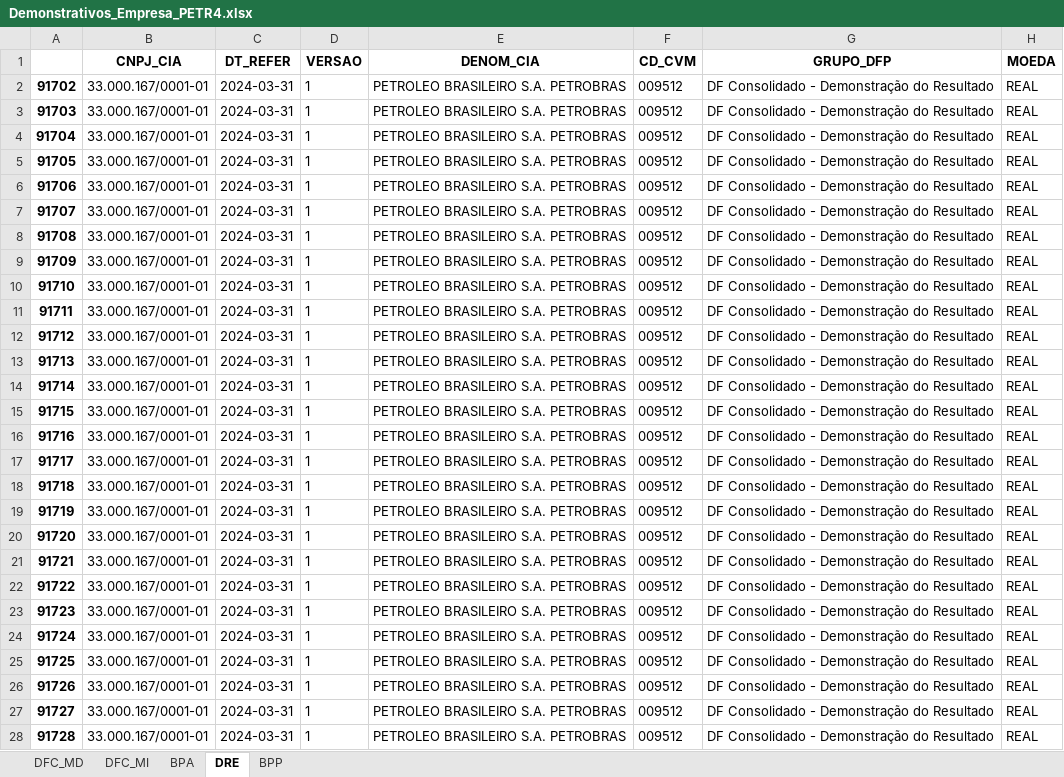
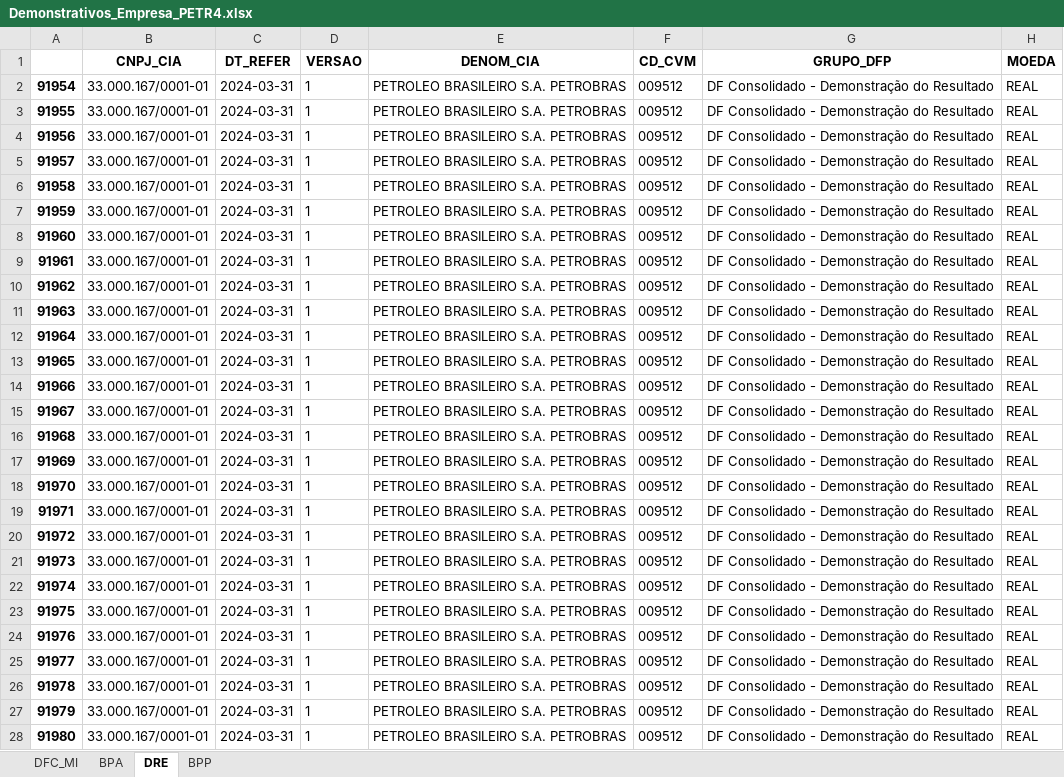
Before and after one commit to T0101J/cvm_dataset, an Excel workbook: output/demonstrativos_raw/Demonstrativos_Empresa_PETR4.xlsx, sheet DRE, drawn as a sheet; only a part is shown; values as stored, in another font and other column widths than the file's, no borders; the diff covers the shown part only; the diff names each change by its address in the sheet, - before the commit and + after, or states it on an @@ line.

```diff
--- a/output/demonstrativos_raw/Demonstrativos_Empresa_PETR4.xlsx (sheet DRE)
+++ b/output/demonstrativos_raw/Demonstrativos_Empresa_PETR4.xlsx (sheet DRE)
-sheet tab: DFC_MD
-A2: 91702
+A2: 91954
-A3: 91703
+A3: 91955
-A4: 91704
+A4: 91956
-A5: 91705
+A5: 91957
-A6: 91706
+A6: 91958
-A7: 91707
+A7: 91959
-A8: 91708
+A8: 91960
-A9: 91709
+A9: 91961
-A10: 91710
+A10: 91962
-A11: 91711
+A11: 91963
-A12: 91712
+A12: 91964
-A13: 91713
+A13: 91965
-A14: 91714
+A14: 91966
-A15: 91715
+A15: 91967
-A16: 91716
+A16: 91968
-A17: 91717
+A17: 91969
-A18: 91718
+A18: 91970
-A19: 91719
+A19: 91971
-A20: 91720
+A20: 91972
-A21: 91721
+A21: 91973
-A22: 91722
+A22: 91974
-A23: 91723
+A23: 91975
-A24: 91724
+A24: 91976
-A25: 91725
+A25: 91977
-A26: 91726
+A26: 91978
-A27: 91727
+A27: 91979
-A28: 91728
+A28: 91980
```
Also changed, not shown: 403 edited cells elsewhere in this sheet, sheet BPP, sheet BPA, sheet DFC_MI, output/demonstrativos_bronze/Demonstrativos_Empresa_BBDC4.xlsx, output/demonstrativos_bronze/Demonstrativos_Empresa_BRAV3.xlsx, 5 other files.
